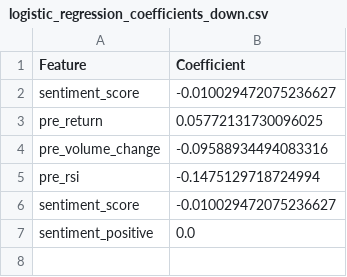
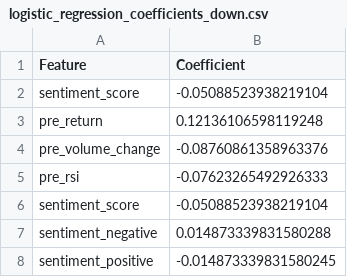
Before and after one commit to alexiak0127/EarningsWhisperer, a CSV file: results/logistic_regression_coefficients_down.csv, drawn as a sheet.

```diff
--- a/results/logistic_regression_coefficients_down.csv
+++ b/results/logistic_regression_coefficients_down.csv
@@ -1,7 +1,8 @@
 Feature,Coefficient
-sentiment_score,-0.010029472075236627
-pre_return,0.05772131730096025
-pre_volume_change,-0.09588934494083316
-pre_rsi,-0.1475129718724994
-sentiment_score,-0.010029472075236627
-sentiment_positive,0.0
+sentiment_score,-0.05088523938219104
+pre_return,0.12136106598119248
+pre_volume_change,-0.08760861358963376
+pre_rsi,-0.07623265492926333
+sentiment_score,-0.05088523938219104
+sentiment_negative,0.014873339831580288
+sentiment_positive,-0.014873339831580245
```
Also changed, not shown: results/logistic_regression_coefficients_stable.csv, results/logistic_regression_coefficients_up.csv, 37 other files.
